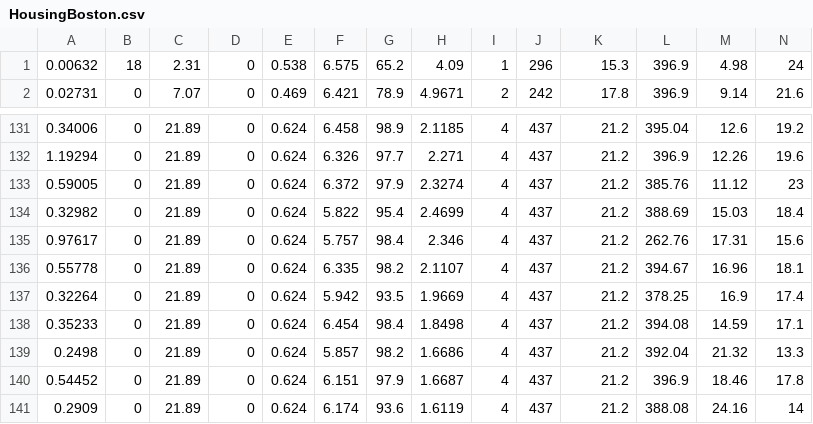
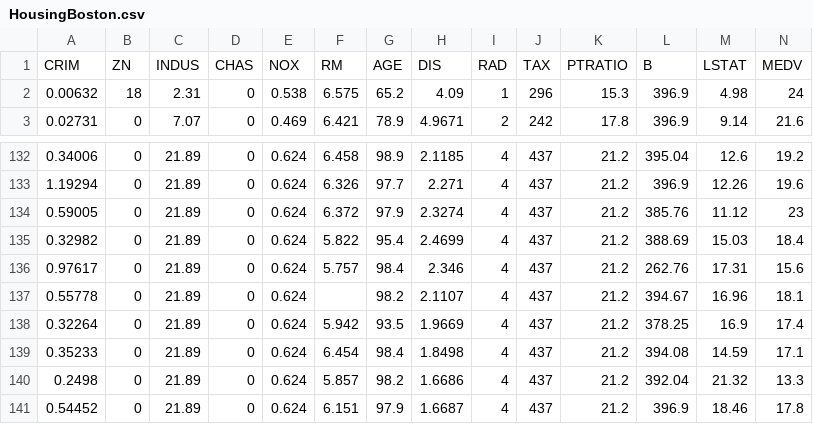
Before and after one commit to Sakib0626Q2/AI-ML-Project-real-estate-Boston-pricing, a CSV file: HousingBoston.csv, drawn as a sheet; only a part is shown, gaps mark what is left out; the shorter side is filled out with more unchanged rows.

Commit message:
Some more code

```diff
--- a/HousingBoston.csv
+++ b/HousingBoston.csv
@@ -1 +1,2 @@
+CRIM,ZN,INDUS,CHAS,NOX,RM,AGE,DIS,RAD,TAX,PTRATIO,B,LSTAT,MEDV
 0.00632,18,2.31,0,0.538,6.575,65.2,4.09,1,296,15.3,396.9,4.98,24
@@ -135,3 +136,3 @@
 0.97617,0,21.89,0,0.624,5.757,98.4,2.346,4,437,21.2,262.76,17.31,15.6
-0.55778,0,21.89,0,0.624,6.335,98.2,2.1107,4,437,21.2,394.67,16.96,18.1
+0.55778,0,21.89,0,0.624,,98.2,2.1107,4,437,21.2,394.67,16.96,18.1
 0.32264,0,21.89,0,0.624,5.942,93.5,1.9669,4,437,21.2,378.25,16.9,17.4
```
